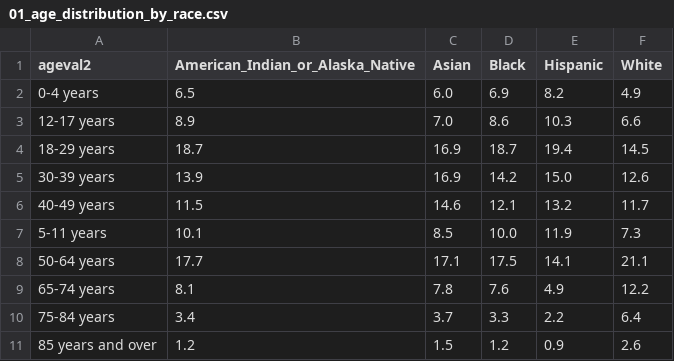
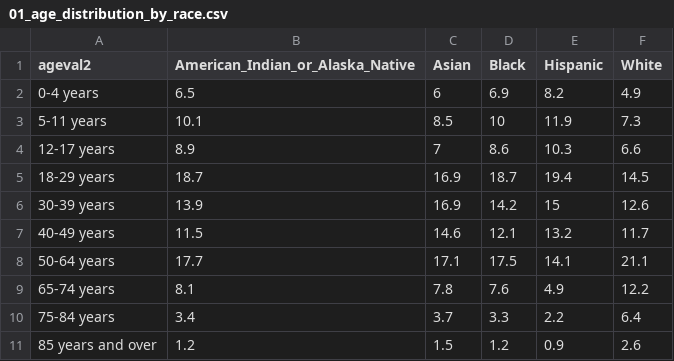
Before and after one commit to dtkeating/keating-death-equity-dw, a CSV file: graphics/01_age_distribution_by_race.csv, drawn as a sheet; removed rows and columns are numbered as before the commit, all else as after; the diff names each change by its address in the sheet, - before the commit and + after, or states it on an @@ line.

Commit message:
adjusting sort of age ranges because of single-digit years

```diff
--- a/graphics/01_age_distribution_by_race.csv
+++ b/graphics/01_age_distribution_by_race.csv
-C2 (Asian): 6.0
+C2 (Asian): 6
+row 3: 5-11 years | 10.1 | 8.5 | 10 | 11.9 | 7.3
-C4 (Asian): 7.0
+C4 (Asian): 7
-E6 (Hispanic): 15.0
+E6 (Hispanic): 15
-row 7: 5-11 years | 10.1 | 8.5 | 10.0 | 11.9 | 7.3
```
Also changed, not shown: graphics/00_deaths1.csv.
